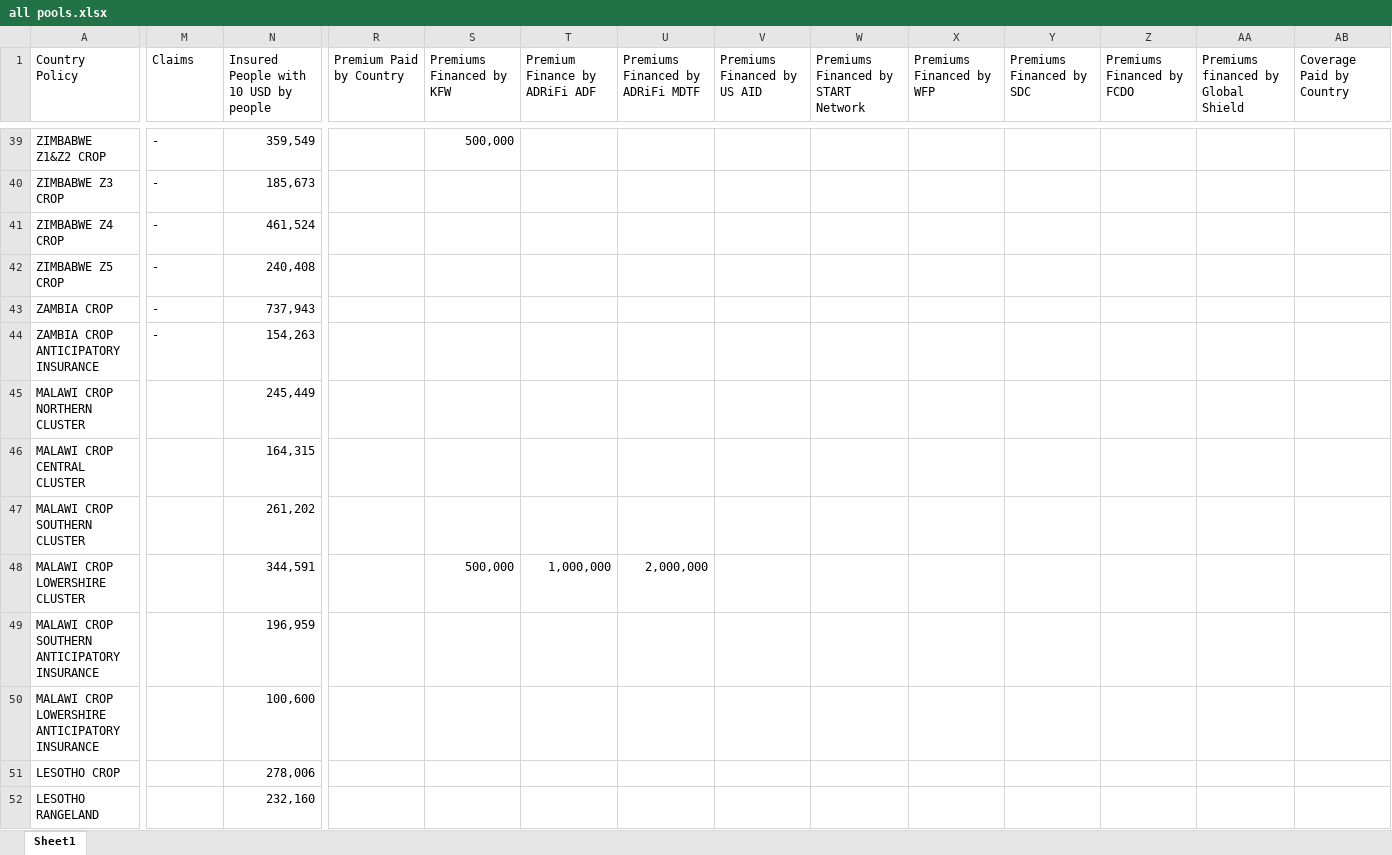
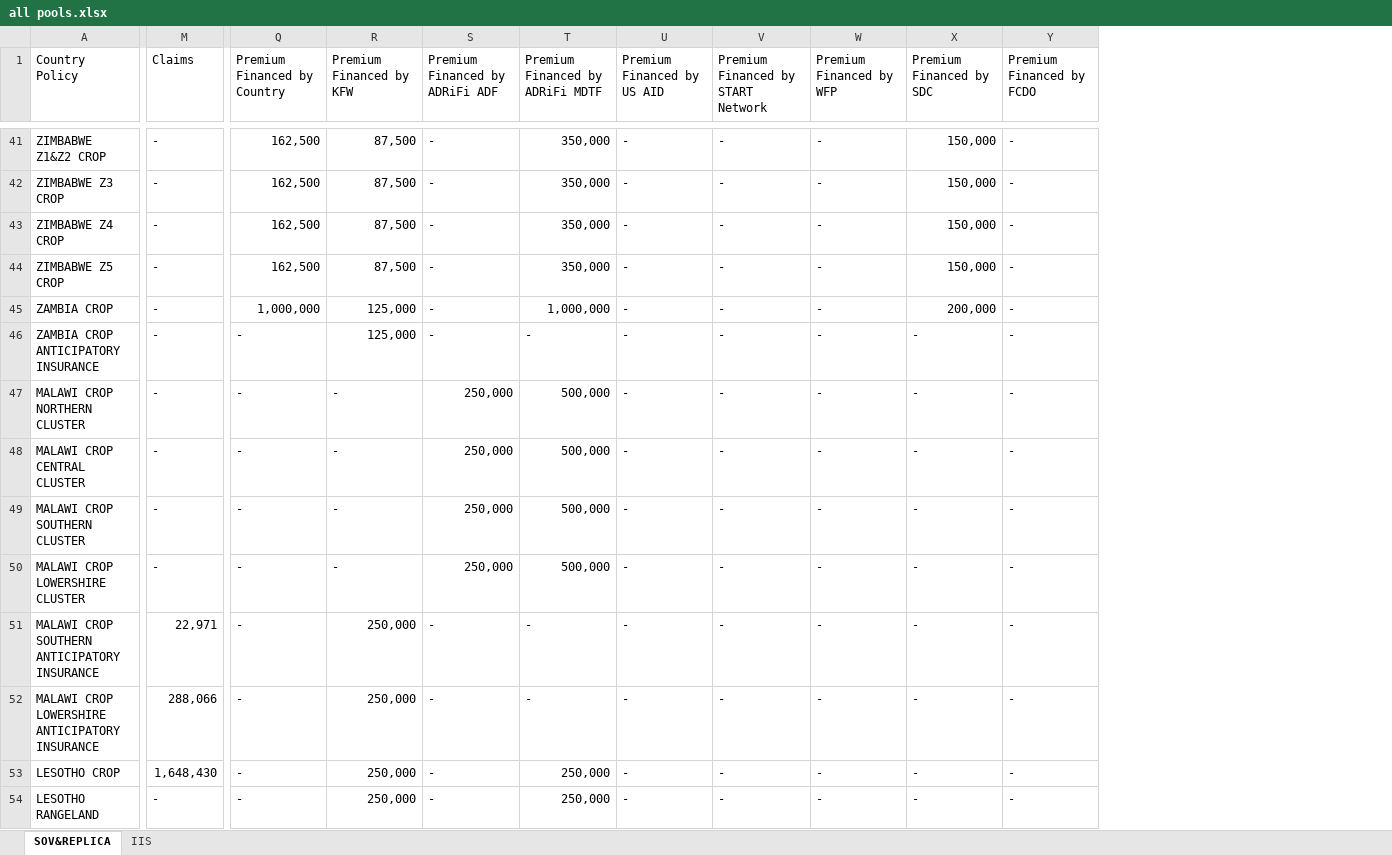
Before and after one commit to PatrickMunyingi/All-Pools-History-Dashboard, an Excel workbook: all pools.xlsx, sheet SOV&REPLICA, drawn as a sheet; only a part is shown, gaps mark what is left out; values as stored, in another font and other column widths than the file's, no cell formats; conditional formats not drawn; removed rows and columns are numbered as before the commit, all else as after; the diff covers the shown part only; the diff names each change by its address in the sheet, - before the commit and + after, or states it on an @@ line.

Commit message:
Add files via upload

```diff
--- a/all pools.xlsx (sheet SOV&REPLICA)
+++ b/all pools.xlsx (sheet SOV&REPLICA)
-sheet tab: Sheet1
+sheet tab: SOV&REPLICA
+sheet tab: IIS
-column N, row 1: Insured People with 10 USD by people; rows 39-52: 359,549 | 185,673 | 461,524 | 240,408 | 737,943 | 154,263 | 245,449 | 164,315 | 261,202 | 344,591 | 196,959 | 100,600 | 278,006 | 232,160
-column AA, row 1: Premiums financed by Global Shield
-column AB (Coverage Paid by Country), empty
-Q1: Premium Paid by Country
+Q1: Premium Financed by Country
-R1: Premiums Financed by KFW
+R1: Premium Financed by KFW
-S1: Premium Finance by ADRiFi ADF
+S1: Premium Financed by ADRiFi ADF
-T1: Premiums Financed by ADRiFi MDTF
+T1: Premium Financed by ADRiFi MDTF
-U1: Premiums Financed by US AID
+U1: Premium Financed by US AID
-V1: Premiums Financed by START Network
+V1: Premium Financed by START Network
-W1: Premiums Financed by WFP
+W1: Premium Financed by WFP
-X1: Premiums Financed by SDC
+X1: Premium Financed by SDC
-Y1: Premiums Financed by FCDO
+Y1: Premium Financed by FCDO
-Q41:Q44 (Premium Financed by Country): (empty)
+Q41:Q44 (Premium Financed by Country): 162,500
-R41 (Premium Financed by KFW): 500,000
+R41 (Premium Financed by KFW): 87,500
-S41:S46 (Premium Financed by ADRiFi ADF): (empty)
+S41:S46 (Premium Financed by ADRiFi ADF): -
-T41:T44 (Premium Financed by ADRiFi MDTF): (empty)
+T41:T44 (Premium Financed by ADRiFi MDTF): 350,000
-U41:U54 (Premium Financed by US AID): (empty)
+U41:U54 (Premium Financed by US AID): -
-V41:V54: (empty)
+V41:V54: -
-W41:W54 (Premium Financed by WFP): (empty)
+W41:W54 (Premium Financed by WFP): -
-X41:X44 (Premium Financed by SDC): (empty)
+X41:X44 (Premium Financed by SDC): 150,000
-Y41:Y54 (Premium Financed by FCDO): (empty)
+Y41:Y54 (Premium Financed by FCDO): -
-R42:R44 (Premium Financed by KFW): (empty)
+R42:R44 (Premium Financed by KFW): 87,500
-Q45 (Premium Financed by Country): (empty)
+Q45 (Premium Financed by Country): 1,000,000
-R45:R46 (Premium Financed by KFW): (empty)
+R45:R46 (Premium Financed by KFW): 125,000
-T45 (Premium Financed by ADRiFi MDTF): (empty)
+T45 (Premium Financed by ADRiFi MDTF): 1,000,000
-X45 (Premium Financed by SDC): (empty)
+X45 (Premium Financed by SDC): 200,000
-Q46:Q54 (Premium Financed by Country): (empty)
+Q46:Q54 (Premium Financed by Country): -
-T46 (Premium Financed by ADRiFi MDTF): (empty)
+T46 (Premium Financed by ADRiFi MDTF): -
-X46:X54 (Premium Financed by SDC): (empty)
+X46:X54 (Premium Financed by SDC): -
-M47:M50 (Claims): (empty)
+M47:M50 (Claims): -
-R47:R49 (Premium Financed by KFW): (empty)
+R47:R49 (Premium Financed by KFW): -
-S47:S49 (Premium Financed by ADRiFi ADF): (empty)
+S47:S49 (Premium Financed by ADRiFi ADF): 250,000
-T47:T49 (Premium Financed by ADRiFi MDTF): (empty)
+T47:T49 (Premium Financed by ADRiFi MDTF): 500,000
-R50 (Premium Financed by KFW): 500,000
+R50 (Premium Financed by KFW): -
-S50 (Premium Financed by ADRiFi ADF): 1,000,000
+S50 (Premium Financed by ADRiFi ADF): 250,000
-T50 (Premium Financed by ADRiFi MDTF): 2,000,000
+T50 (Premium Financed by ADRiFi MDTF): 500,000
-M51 (Claims): (empty)
+M51 (Claims): 22,971
-R51:R54 (Premium Financed by KFW): (empty)
+R51:R54 (Premium Financed by KFW): 250,000
-S51:S54 (Premium Financed by ADRiFi ADF): (empty)
+S51:S54 (Premium Financed by ADRiFi ADF): -
-T51:T52 (Premium Financed by ADRiFi MDTF): (empty)
+T51:T52 (Premium Financed by ADRiFi MDTF): -
-M52 (Claims): (empty)
+M52 (Claims): 288,066
-M53 (Claims): (empty)
+M53 (Claims): 1,648,430
-T53:T54 (Premium Financed by ADRiFi MDTF): (empty)
+T53:T54 (Premium Financed by ADRiFi MDTF): 250,000
-M54 (Claims): (empty)
+M54 (Claims): -
```
Also changed, not shown: 2 added rows, 17 removed columns and 475 edited cells elsewhere in this sheet, cell formats, formulas that keep their value.
